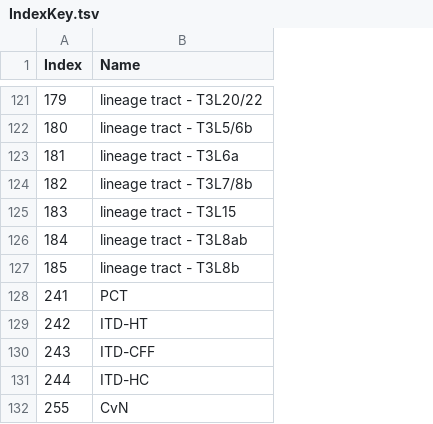
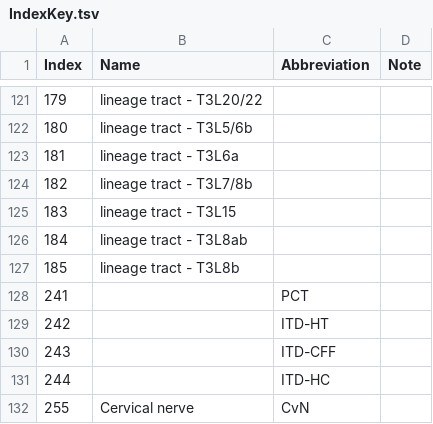
Before and after one commit to Robbie1977/DrosAdultTAGdomains, a TSV file: refData/IndexKey.tsv, drawn as a sheet; only a part is shown, gaps mark what is left out; the diff covers the shown part only; the diff names each change by its address in the sheet, - before the commit and + after, or states it on an @@ line.

Commit message:
Adding names

```diff
--- a/refData/IndexKey.tsv
+++ b/refData/IndexKey.tsv
+column C (Abbreviation), rows 128-132: PCT | ITD-HT | ITD-CFF | ITD-HC | CvN
+column D (Note), empty
-B128 (Name): PCT
+B128 (Name): (empty)
-B129 (Name): ITD-HT
+B129 (Name): (empty)
-B130 (Name): ITD-CFF
+B130 (Name): (empty)
-B131 (Name): ITD-HC
+B131 (Name): (empty)
-B132 (Name): CvN
+B132 (Name): Cervical nerve
```
Also changed, not shown: 51 edited cells elsewhere in this file.
